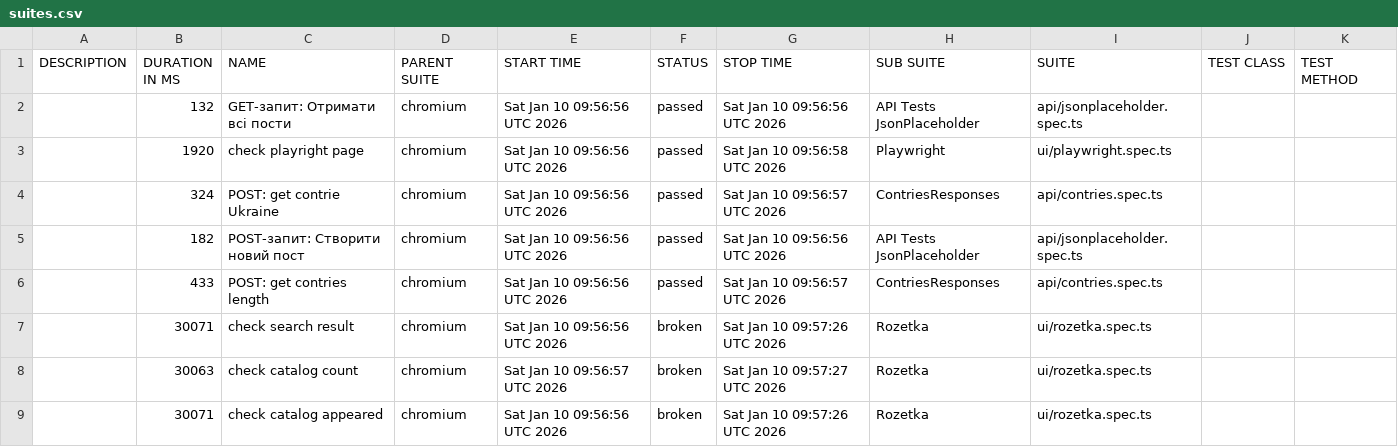
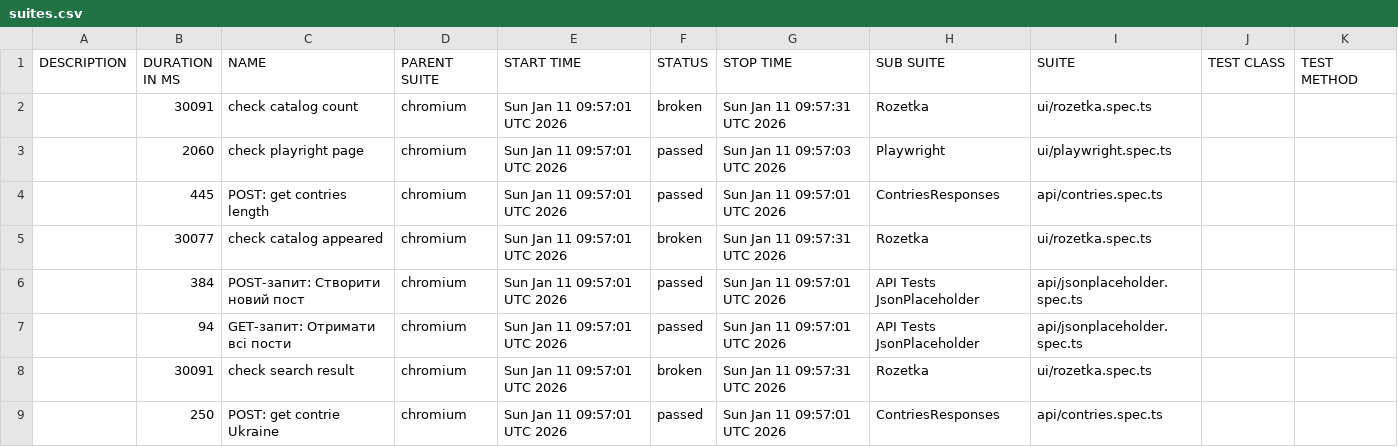
Before and after one commit to Vanecheek/new_IVAN_tests_playwrite, a CSV file: data/suites.csv, drawn as a sheet.

```diff
--- a/data/suites.csv
+++ b/data/suites.csv
@@ -1,9 +1,9 @@
 "DESCRIPTION","DURATION IN MS","NAME","PARENT SUITE","START TIME","STATUS","STOP TIME","SUB SUITE","SUITE","TEST CLASS","TEST METHOD"
-"","132","GET-запит: Отримати всі пости","chromium","Sat Jan 10 09:56:56 UTC 2026","passed","Sat Jan 10 09:56:56 UTC 2026","API Tests JsonPlaceholder","api/jsonplaceholder.spec.ts","",""
-"","1920","check playright page","chromium","Sat Jan 10 09:56:56 UTC 2026","passed","Sat Jan 10 09:56:58 UTC 2026","Playwright","ui/playwright.spec.ts","",""
-"","324","POST: get contrie Ukraine","chromium","Sat Jan 10 09:56:56 UTC 2026","passed","Sat Jan 10 09:56:57 UTC 2026","ContriesResponses","api/contries.spec.ts","",""
-"","182","POST-запит: Створити новий пост","chromium","Sat Jan 10 09:56:56 UTC 2026","passed","Sat Jan 10 09:56:56 UTC 2026","API Tests JsonPlaceholder","api/jsonplaceholder.spec.ts","",""
-"","433","POST: get contries length","chromium","Sat Jan 10 09:56:56 UTC 2026","passed","Sat Jan 10 09:56:57 UTC 2026","ContriesResponses","api/contries.spec.ts","",""
-"","30071","check search result","chromium","Sat Jan 10 09:56:56 UTC 2026","broken","Sat Jan 10 09:57:26 UTC 2026","Rozetka","ui/rozetka.spec.ts","",""
-"","30063","check catalog count","chromium","Sat Jan 10 09:56:57 UTC 2026","broken","Sat Jan 10 09:57:27 UTC 2026","Rozetka","ui/rozetka.spec.ts","",""
-"","30071","check catalog appeared","chromium","Sat Jan 10 09:56:56 UTC 2026","broken","Sat Jan 10 09:57:26 UTC 2026","Rozetka","ui/rozetka.spec.ts","",""
+"","30091","check catalog count","chromium","Sun Jan 11 09:57:01 UTC 2026","broken","Sun Jan 11 09:57:31 UTC 2026","Rozetka","ui/rozetka.spec.ts","",""
+"","2060","check playright page","chromium","Sun Jan 11 09:57:01 UTC 2026","passed","Sun Jan 11 09:57:03 UTC 2026","Playwright","ui/playwright.spec.ts","",""
+"","445","POST: get contries length","chromium","Sun Jan 11 09:57:01 UTC 2026","passed","Sun Jan 11 09:57:01 UTC 2026","ContriesResponses","api/contries.spec.ts","",""
+"","30077","check catalog appeared","chromium","Sun Jan 11 09:57:01 UTC 2026","broken","Sun Jan 11 09:57:31 UTC 2026","Rozetka","ui/rozetka.spec.ts","",""
+"","384","POST-запит: Створити новий пост","chromium","Sun Jan 11 09:57:01 UTC 2026","passed","Sun Jan 11 09:57:01 UTC 2026","API Tests JsonPlaceholder","api/jsonplaceholder.spec.ts","",""
+"","94","GET-запит: Отримати всі пости","chromium","Sun Jan 11 09:57:01 UTC 2026","passed","Sun Jan 11 09:57:01 UTC 2026","API Tests JsonPlaceholder","api/jsonplaceholder.spec.ts","",""
+"","30091","check search result","chromium","Sun Jan 11 09:57:01 UTC 2026","broken","Sun Jan 11 09:57:31 UTC 2026","Rozetka","ui/rozetka.spec.ts","",""
+"","250","POST: get contrie Ukraine","chromium","Sun Jan 11 09:57:01 UTC 2026","passed","Sun Jan 11 09:57:01 UTC 2026","ContriesResponses","api/contries.spec.ts","",""
```
Also changed, not shown: 39 other files.
